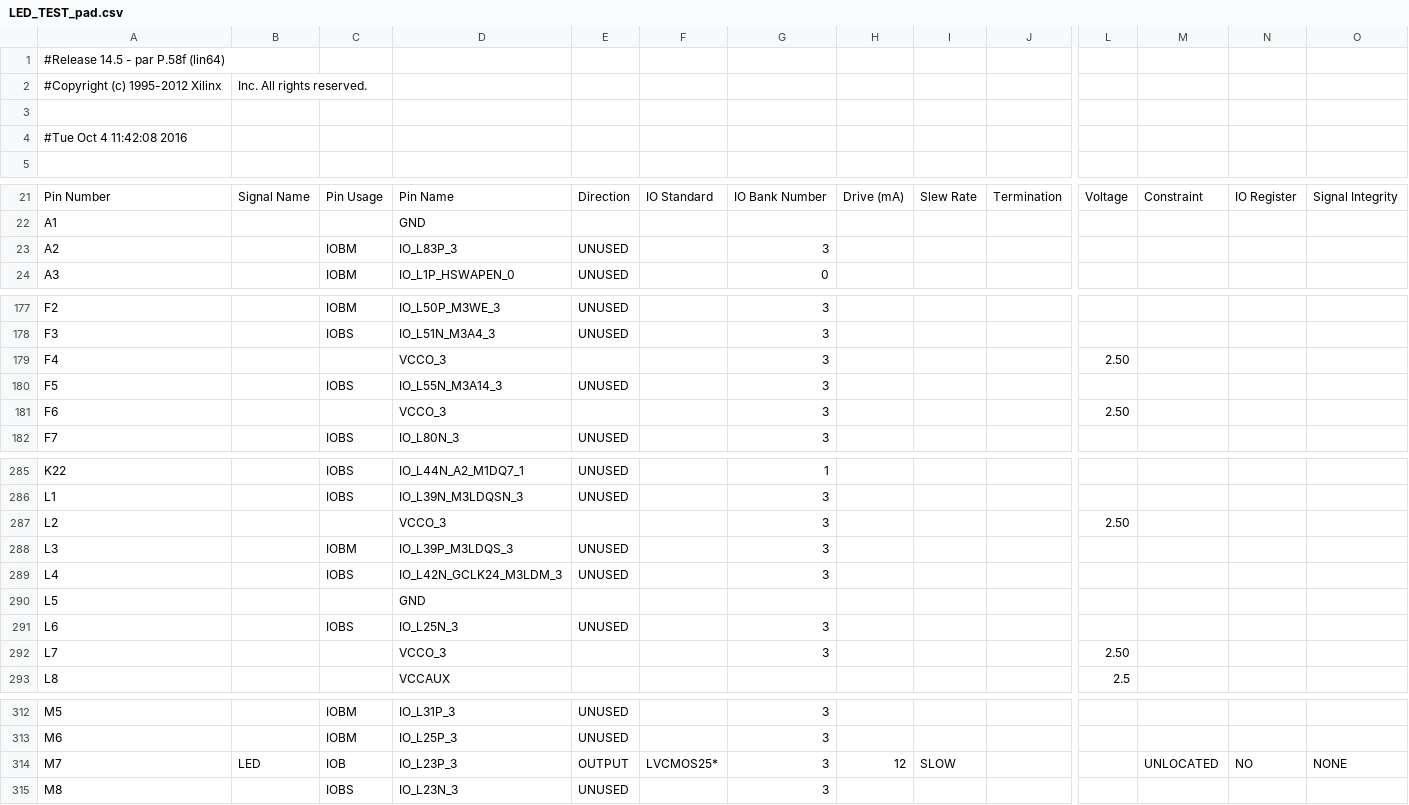
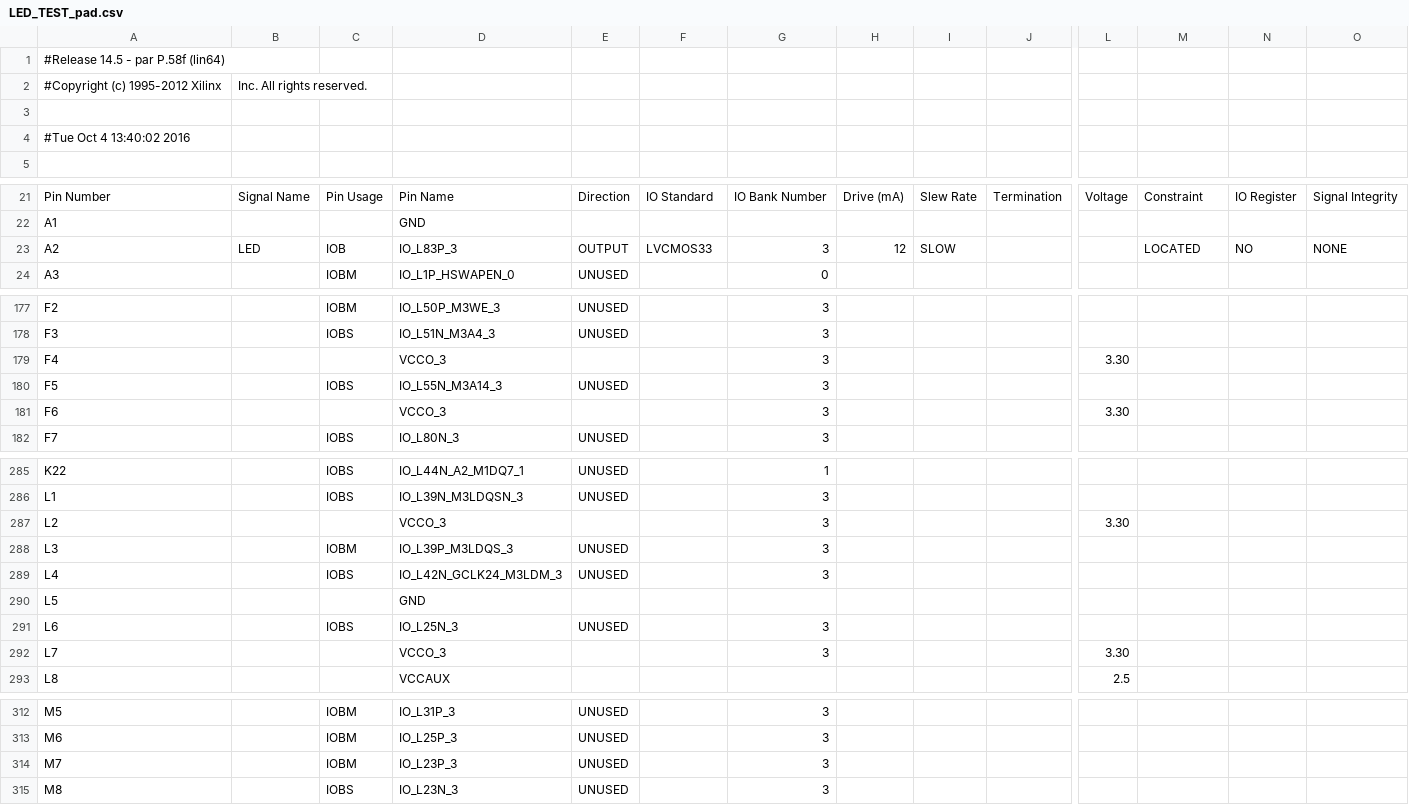
Before and after one commit to deyan-levski/jcfpga, a CSV file: LX150/LED_TEST_pad.csv, drawn as a sheet; only a part is shown, gaps mark what is left out; the diff covers the shown part only; the diff names each change by its address in the sheet, - before the commit and + after, or states it on an @@ line.

```diff
--- a/LX150/LED_TEST_pad.csv
+++ b/LX150/LED_TEST_pad.csv
-A4: #Tue Oct 4 11:42:08 2016
+A4: #Tue Oct 4 13:40:02 2016
-B23: (empty)
+B23: LED
-C23: IOBM
+C23: IOB
-E23: UNUSED
+E23: OUTPUT
-F23: (empty)
+F23: LVCMOS33
-H23: (empty)
+H23: 12
-I23: (empty)
+I23: SLOW
-M23: (empty)
+M23: LOCATED
-N23: (empty)
+N23: NO
-O23: (empty)
+O23: NONE
-L179: 2.50
+L179: 3.30
-L181: 2.50
+L181: 3.30
-L287: 2.50
+L287: 3.30
-L292: 2.50
+L292: 3.30
-B314: LED
+B314: (empty)
-C314: IOB
+C314: IOBM
-E314: OUTPUT
+E314: UNUSED
-F314: LVCMOS25*
+F314: (empty)
-H314: 12
+H314: (empty)
-I314: SLOW
+I314: (empty)
-M314: UNLOCATED
+M314: (empty)
-N314: NO
+N314: (empty)
-O314: NONE
+O314: (empty)
```
Also changed, not shown: 7 edited cells elsewhere in this file, 48 other files.
